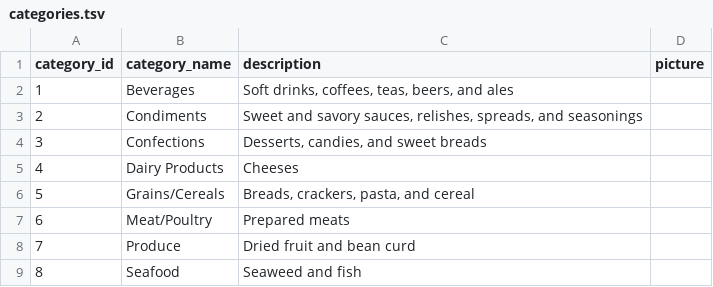
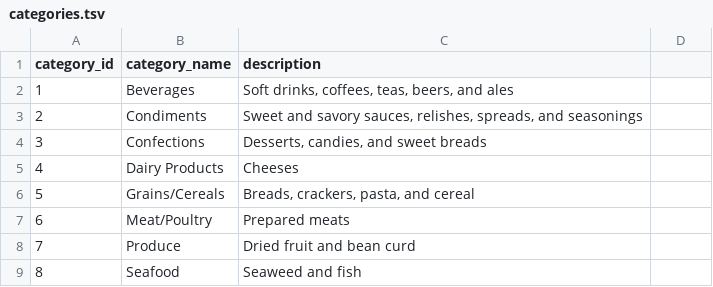
Before and after one commit to SnowLeopard-AI/discord_datasets, a TSV file: northwind/data_tops/categories.tsv, drawn as a sheet; the diff names each change by its address in the sheet, - before the commit and + after, or states it on an @@ line.

Commit message:
northwind: touchups to notify users we have modified the dataset and remove references to removed columns

```diff
--- a/northwind/data_tops/categories.tsv
+++ b/northwind/data_tops/categories.tsv
-D1: picture
+D1: (empty)
```
Also changed, not shown: northwind/data_tops/employees.tsv, 1 other file.
